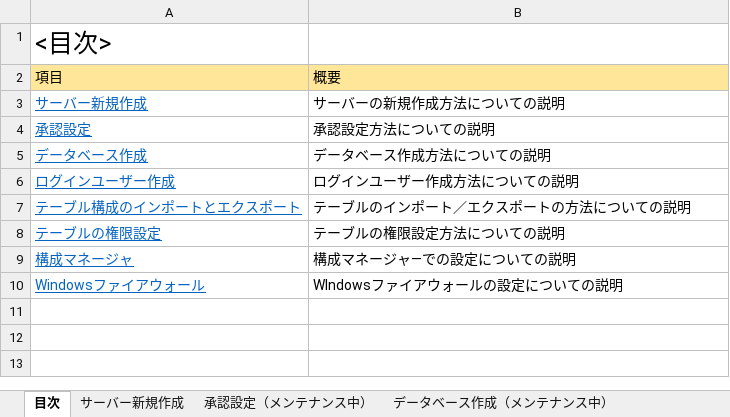
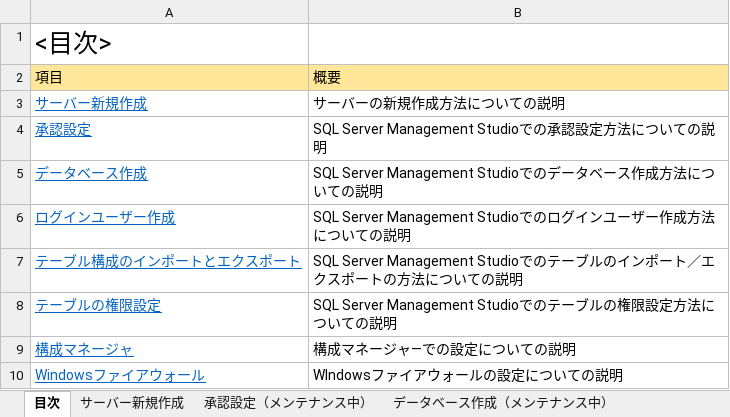
Before and after one commit to ichiro-uehara/TOYOTIRE_BRAND, an Excel workbook: SQLServer資料/SQLServerマニュアル.xlsx, sheet 目次, drawn as a sheet; values as stored, in another font and other column widths than the file's, no borders; the diff names each change by its address in the sheet, - before the commit and + after, or states it on an @@ line.

```diff
--- a/SQLServer資料/SQLServerマニュアル.xlsx (sheet 目次)
+++ b/SQLServer資料/SQLServerマニュアル.xlsx (sheet 目次)
-B4: 承認設定方法についての説明
+B4: SQL Server Management Studioでの承認設定方法についての説明
-B5: データベース作成方法についての説明
+B5: SQL Server Management Studioでのデータベース作成方法についての説明
-B6: ログインユーザー作成方法についての説明
+B6: SQL Server Management Studioでのログインユーザー作成方法についての説明
-B7: テーブルのインポート／エクスポートの方法についての説明
+B7: SQL Server Management Studioでのテーブルのインポート／エクスポートの方法についての説明
-B8: テーブルの権限設定方法についての説明
+B8: SQL Server Management Studioでのテーブルの権限設定方法についての説明
```
Also changed, not shown: sheet テーブル構成のインポートとエクスポート（メンテナンス中）, sheet テーブルの権限設定（メンテナンス中）, sheet データベース作成（メンテナンス中）, sheet ログインユーザー作成（メンテナンス中）, sheet 承認設定（メンテナンス中）.
